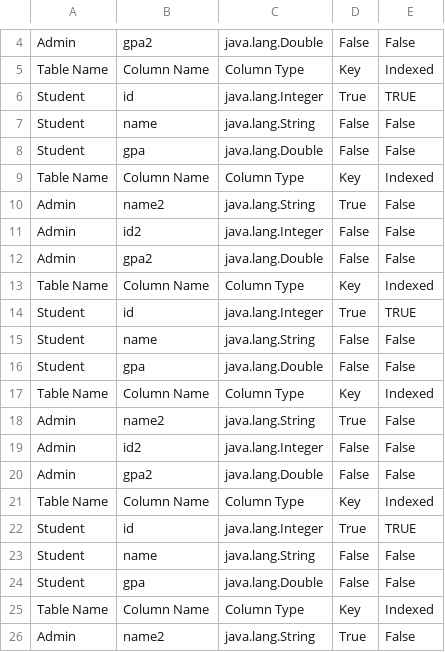
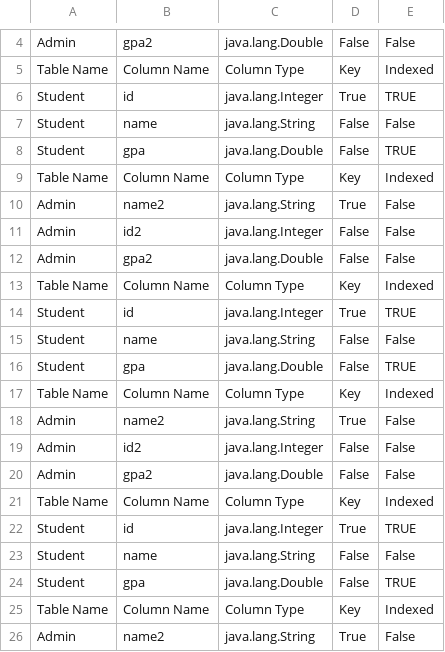
Before and after one commit to YoussefFathi/DB2, a CSV file: Mashayet/data/metaData.csv, drawn as a sheet; only a part is shown, gaps mark what is left out; the diff covers the shown part only.

```diff
--- a/Mashayet/data/metaData.csv
+++ b/Mashayet/data/metaData.csv
@@ -7,3 +7,3 @@ Student,id,java.lang.Integer,True,TRUE
 Student,name,java.lang.String,False,False
-Student,gpa,java.lang.Double,False,False
+Student,gpa,java.lang.Double,False,TRUE
 Table Name, Column Name, Column Type, Key,Indexed
@@ -15,3 +15,3 @@ Student,id,java.lang.Integer,True,TRUE
 Student,name,java.lang.String,False,False
-Student,gpa,java.lang.Double,False,False
+Student,gpa,java.lang.Double,False,TRUE
 Table Name, Column Name, Column Type, Key,Indexed
@@ -23,3 +23,3 @@ Student,id,java.lang.Integer,True,TRUE
 Student,name,java.lang.String,False,False
-Student,gpa,java.lang.Double,False,False
+Student,gpa,java.lang.Double,False,TRUE
 Table Name, Column Name, Column Type, Key,Indexed
```
Also changed, not shown: 32 added rows and 1 edited cell elsewhere in this file, 13 other files.
